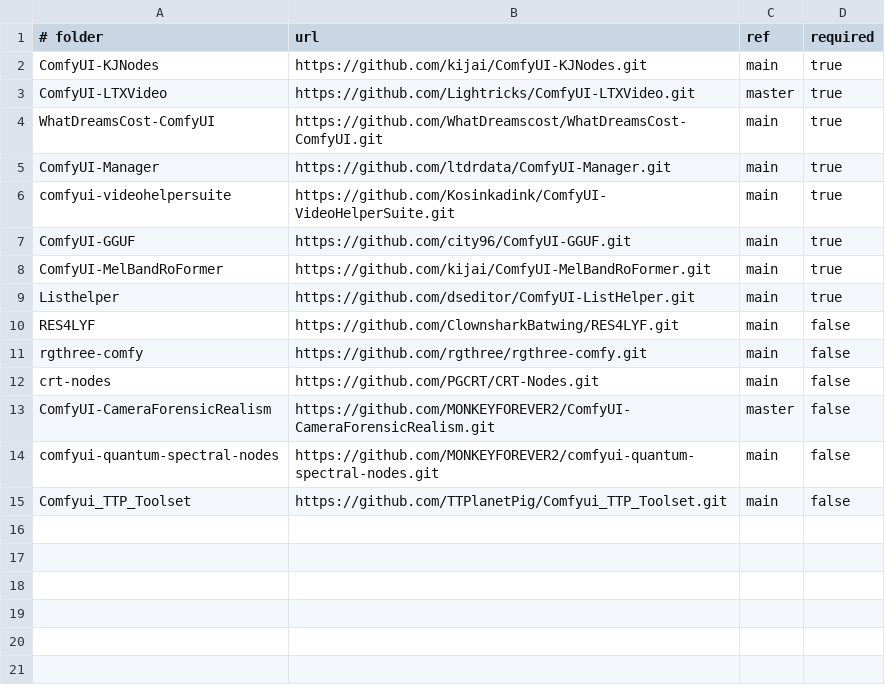
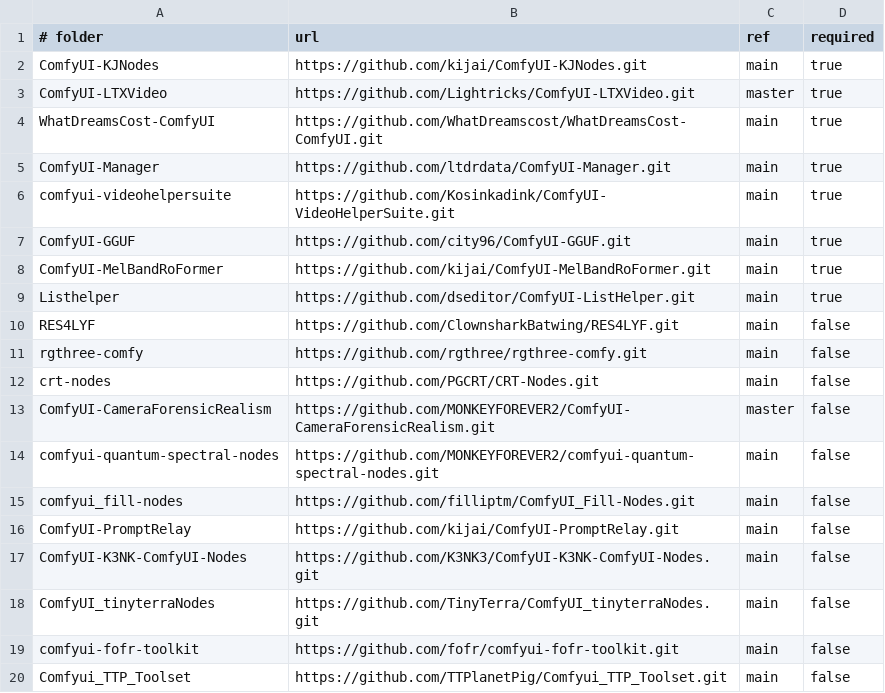
Before and after one commit to moltowski/comfyui-ltx, a TSV file: src/custom_nodes.tsv, drawn as a sheet.

```diff
--- a/src/custom_nodes.tsv
+++ b/src/custom_nodes.tsv
@@ -14,2 +14,7 @@ ComfyUI-CameraForensicRealism	https://github.com/MONKEYFOREVER2/ComfyUI-CameraFo
 comfyui-quantum-spectral-nodes	https://github.com/MONKEYFOREVER2/comfyui-quantum-spectral-nodes.git	main	false
+comfyui_fill-nodes	https://github.com/filliptm/ComfyUI_Fill-Nodes.git	main	false
+ComfyUI-PromptRelay	https://github.com/kijai/ComfyUI-PromptRelay.git	main	false
+ComfyUI-K3NK-ComfyUI-Nodes	https://github.com/K3NK3/ComfyUI-K3NK-ComfyUI-Nodes.git	main	false
+ComfyUI_tinyterraNodes	https://github.com/TinyTerra/ComfyUI_tinyterraNodes.git	main	false
+comfyui-fofr-toolkit	https://github.com/fofr/comfyui-fofr-toolkit.git	main	false
 Comfyui_TTP_Toolset	https://github.com/TTPlanetPig/Comfyui_TTP_Toolset.git	main	false
```
Also changed, not shown: 2 other files.
